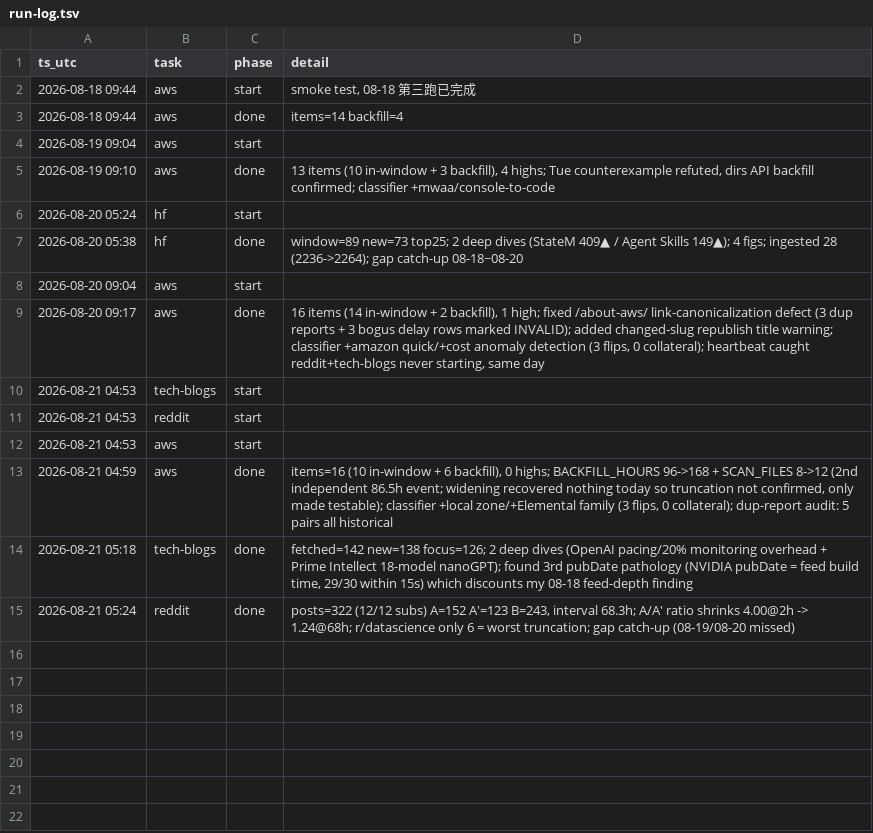
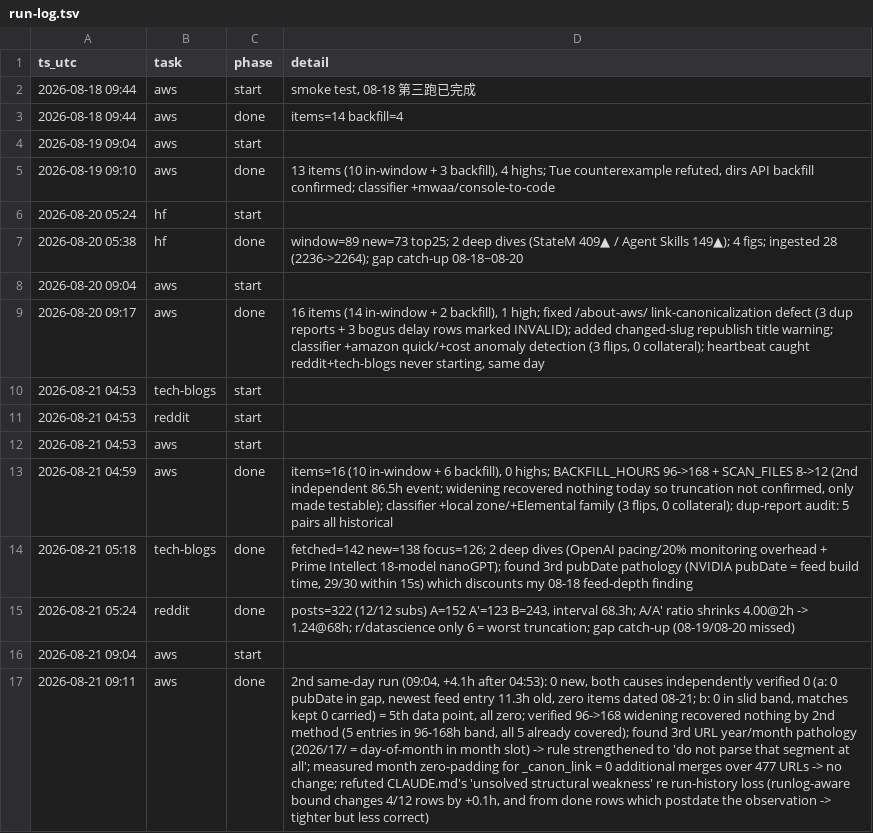
Before and after one commit to IanLiYi1996/personal-research-journal, a TSV file: ops/run-log.tsv, drawn as a sheet; the diff names each change by its address in the sheet, - before the commit and + after, or states it on an @@ line.

```diff
--- a/ops/run-log.tsv
+++ b/ops/run-log.tsv
+row 16: 2026-08-21 09:04 | aws | start
+row 17: 2026-08-21 09:11 | aws | done | 2nd same-day run (09:04, +4.1h after 04:53): 0 new, both causes independently verified 0 (a: 0 pubDate in gap, newest feed entry 11.3h old, zero items dated 08-21; b: 0 in slid band, matches kept 0 carried) = 5th data point, all zero; verified 96->168 widening recovered nothing by 2nd method (5 entries in 96-168h band, all 5 already covered); found 3rd URL year/month pathology (2026/17/ = day-of-month in month slot) -> rule strengthened to 'do not parse that segment at all'; measured month zero-padding for _canon_link = 0 additional merges over 477 URLs -> no change; refuted CLAUDE.md's 'unsolved structural weakness' re run-history loss (runlog-aware bound changes 4/12 rows by +0.1h, and from done rows which postdate the observation -> tighter but less correct)
```
Also changed, not shown: 2 other files.
